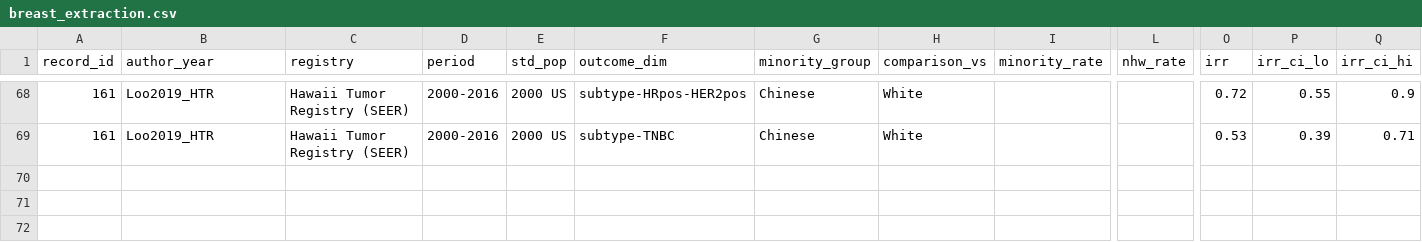
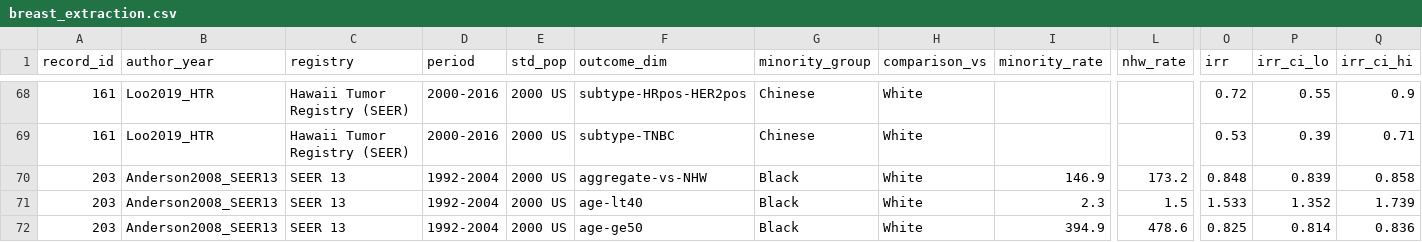
Before and after one commit to p16791918-lab/Meta, a CSV file: meta_agents/search_v2/breast_extraction.csv, drawn as a sheet; only a part is shown, gaps mark what is left out; rows hold the shown columns only; the diff names each change by its address in the sheet, - before the commit and + after, or states it on an @@ line.

```diff
--- a/meta_agents/search_v2/breast_extraction.csv
+++ b/meta_agents/search_v2/breast_extraction.csv
+row 70: 203 | Anderson2008_SEER13 | SEER 13 | 1992-2004 | 2000 US | aggregate-vs-NHW | Black | White | 146.9 | 173.2 | 0.848 | 0.839 | 0.858
+row 71: 203 | Anderson2008_SEER13 | SEER 13 | 1992-2004 | 2000 US | age-lt40 | Black | White | 2.3 | 1.5 | 1.533 | 1.352 | 1.739
+row 72: 203 | Anderson2008_SEER13 | SEER 13 | 1992-2004 | 2000 US | age-ge50 | Black | White | 394.9 | 478.6 | 0.825 | 0.814 | 0.836
```
